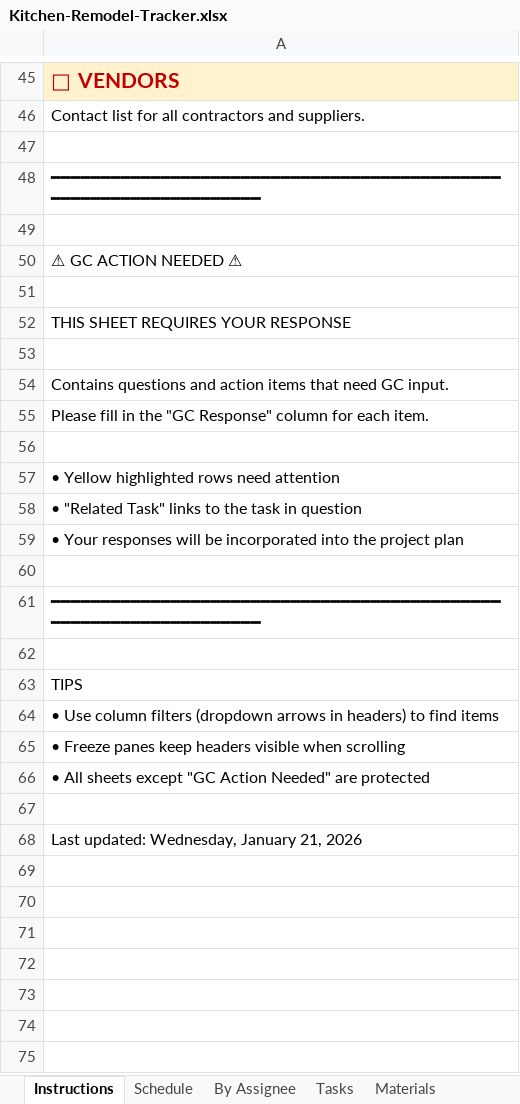
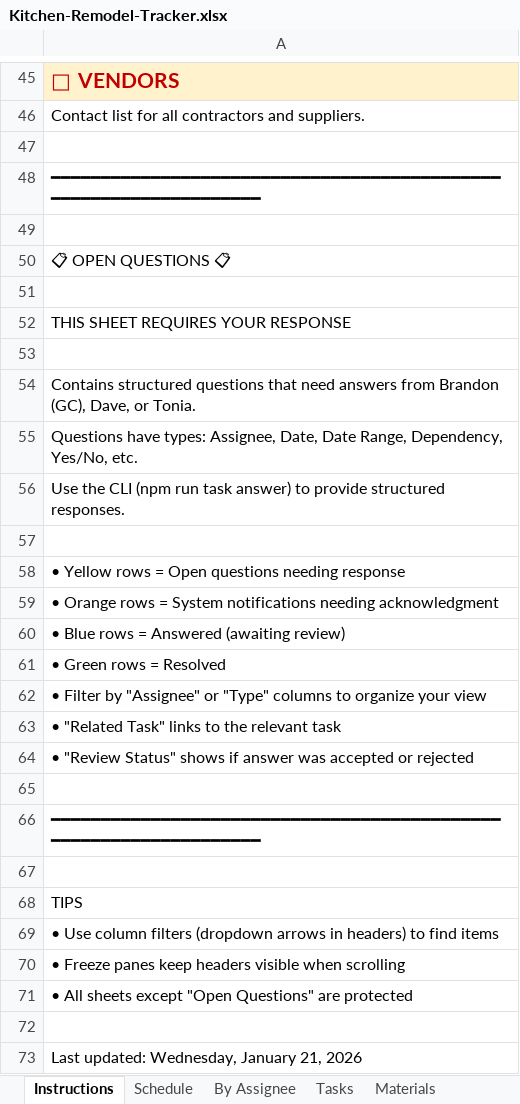
Before and after one commit to wdi-dave-roberts/wdi-content, an Excel workbook: projects/kitchen-remodel/Kitchen-Remodel-Tracker.xlsx, sheet Instructions, drawn as a sheet; only a part is shown, gaps mark what is left out; values as stored, in another font and other column widths than the file's, no borders; addresses are those after the commit; the diff names each change by its address in the sheet, - before the commit and + after, or states it on an @@ line.

```diff
--- a/projects/kitchen-remodel/Kitchen-Remodel-Tracker.xlsx (sheet Instructions)
+++ b/projects/kitchen-remodel/Kitchen-Remodel-Tracker.xlsx (sheet Instructions)
-A50: ⚠ GC ACTION NEEDED ⚠
+A50: 📋 OPEN QUESTIONS 📋
-A54: Contains questions and action items that need GC input.
+A54: Contains structured questions that need answers from Brandon (GC), Dave, or Tonia.
-A55: Please fill in the "GC Response" column for each item.
+A55: Questions have types: Assignee, Date, Date Range, Dependency, Yes/No, etc.
+row 56: Use the CLI (npm run task answer) to provide structured responses.
-A58: • Yellow highlighted rows need attention
+A58: • Yellow rows = Open questions needing response
-A59: • "Related Task" links to the task in question
+A59: • Orange rows = System notifications needing acknowledgment
-A60: • Your responses will be incorporated into the project plan
+A60: • Blue rows = Answered (awaiting review)
+row 61: • Green rows = Resolved
+row 62: • Filter by "Assignee" or "Type" columns to organize your view
+row 63: • "Related Task" links to the relevant task
+row 64: • "Review Status" shows if answer was accepted or rejected
-A71: …sheets except "GC Action Needed" are protected
+A71: …sheets except "Open Questions" are protected
```
Also changed, not shown: sheet Open Questions, sheet Schedule, sheet Tasks, sheet By Assignee, sheet Materials, other sheet tabs, 8 other files.
